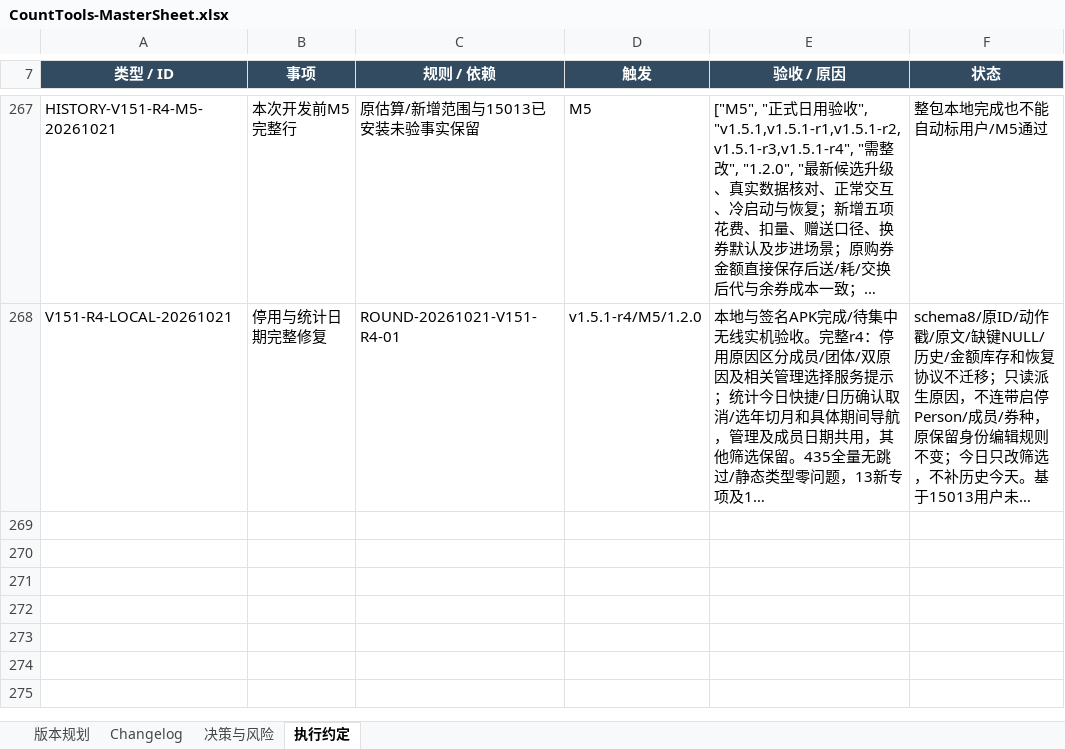
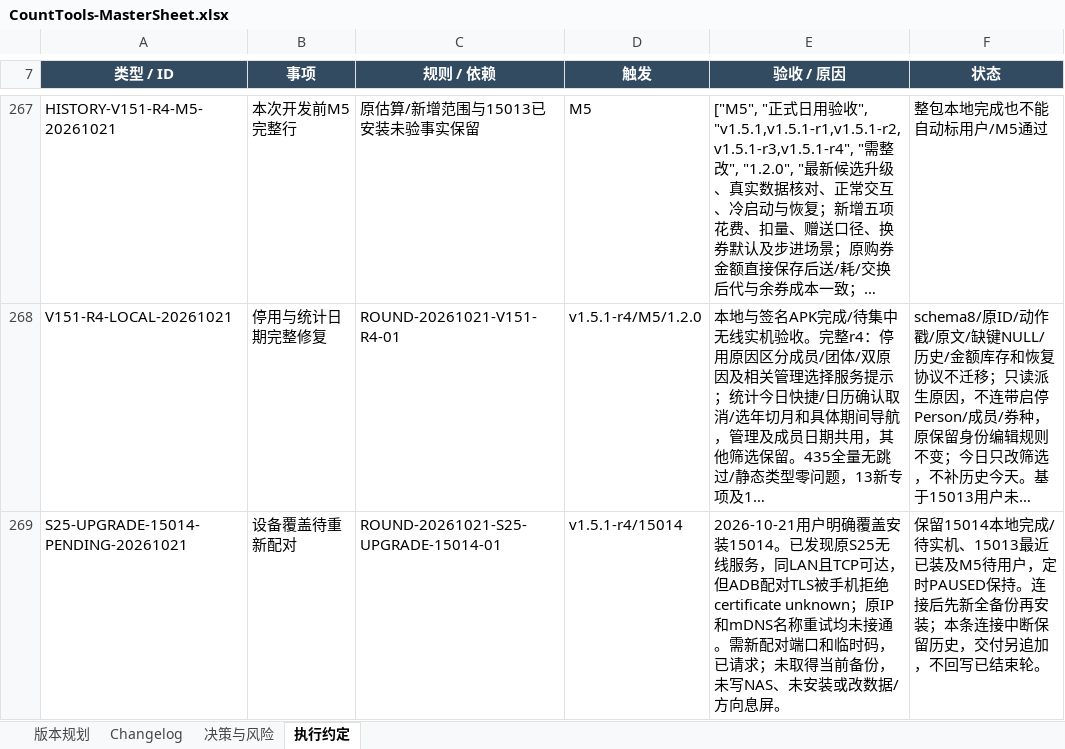
Before and after one commit to Seniorious66/count_tools, an Excel workbook: outputs/workflow-20261011/CountTools-MasterSheet.xlsx, sheet 执行约定, drawn as a sheet; only a part is shown, gaps mark what is left out; long unchanged cells end in …; values as stored, in another font and other column widths than the file's, no borders; the diff names each change by its address in the sheet, - before the commit and + after, or states it on an @@ line.

Commit message:
docs: record S25 15014 upgrade awaiting renewed pairing

```diff
--- a/outputs/workflow-20261011/CountTools-MasterSheet.xlsx (sheet 执行约定)
+++ b/outputs/workflow-20261011/CountTools-MasterSheet.xlsx (sheet 执行约定)
+row 269: S25-UPGRADE-15014-PENDING-20261021 | 设备覆盖待重新配对 | ROUND-20261021-S25-UPGRADE-15014-01 | v1.5.1-r4/15014 | 2026-10-21用户明确覆盖安装15014。已发现原S25无线服务，同LAN且TCP可达，但ADB配对TLS被手机拒绝certificate unknown；原IP和mDNS名称重试均未接通。需新配对端口和临时码，已请求；未取得当前备份，未写NAS、未安装或改数据/方向息屏。 | 保留15014本地完成/待实机、15013最近已装及M5待用户，定时PAUSED保持。连接后先新全备份再安装；本条连接中断保留历史，交付另追加，不回写已结束轮。
```
Also changed, not shown: sheet Changelog, 2 other files.
